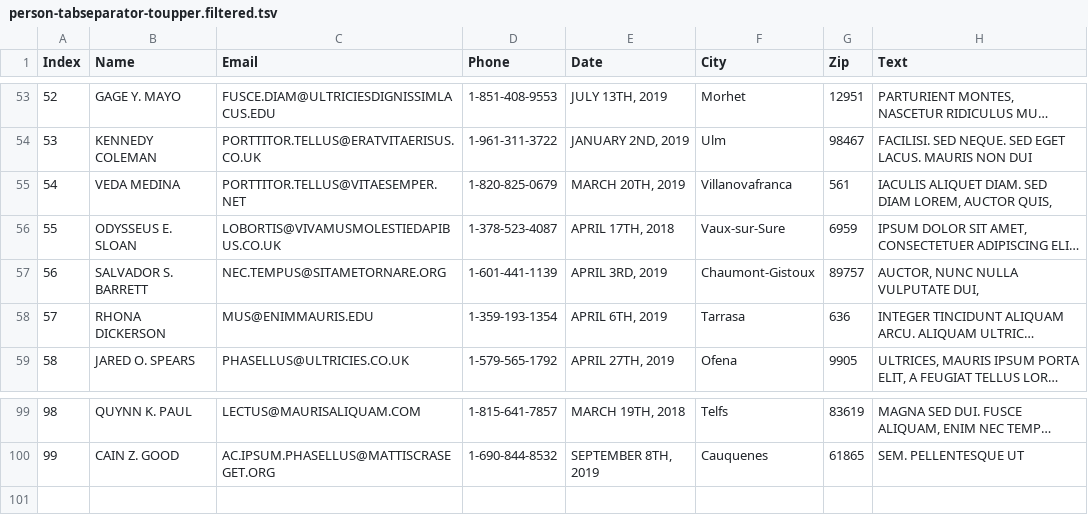
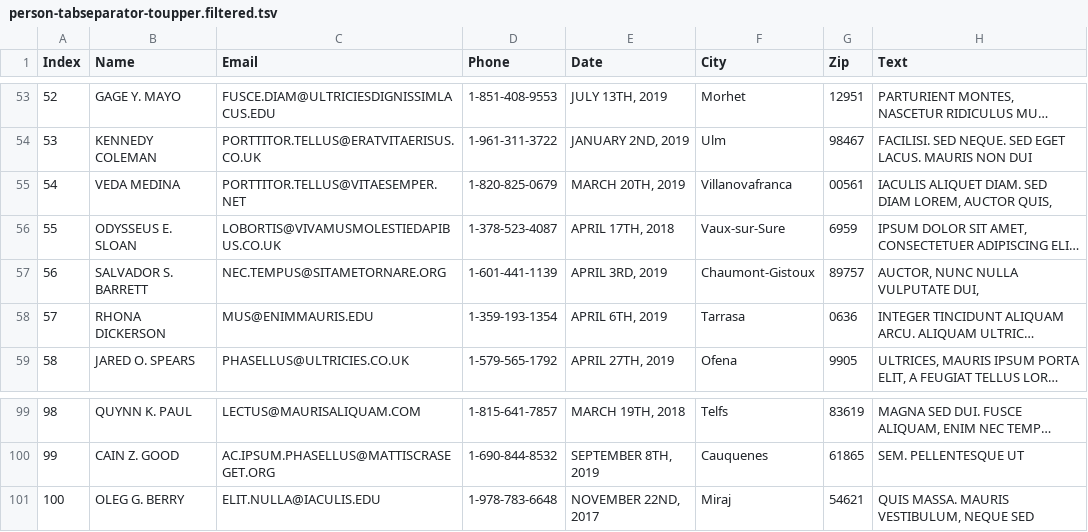
Before and after one commit to CMUEberlyCenter/eberly-data-filter-and-repair, a TSV file: output/person-tabseparator-toupper.filtered.tsv, drawn as a sheet; only a part is shown, gaps mark what is left out; long unchanged cells end in …; the diff names each change by its address in the sheet, - before the commit and + after, or states it on an @@ line.

Commit message:
Added a check to see if the output file exists, also added an overwrite option. Fixed a bug that would prevent the last line to be written to disk.

```diff
--- a/output/person-tabseparator-toupper.filtered.tsv
+++ b/output/person-tabseparator-toupper.filtered.tsv
-G55 (Zip): 561
+G55 (Zip): 00561
-G58 (Zip): 636
+G58 (Zip): 0636
+row 101: 100 | OLEG G. BERRY | ELIT.NULLA@IACULIS.EDU | 1-978-783-6648 | NOVEMBER 22ND, 2017 | Miraj | 54621 | QUIS MASSA. MAURIS VESTIBULUM, NEQUE SED
```
Also changed, not shown: 5 other files.
